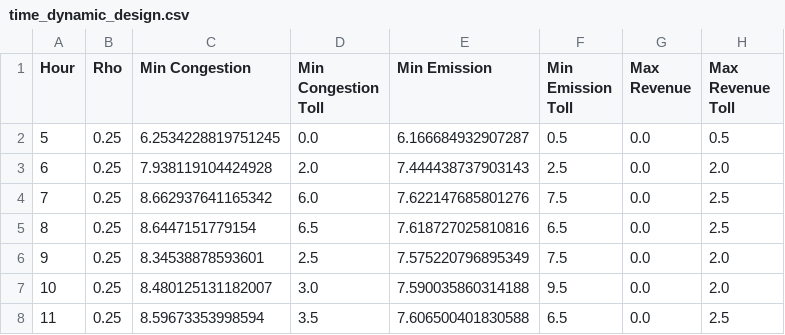
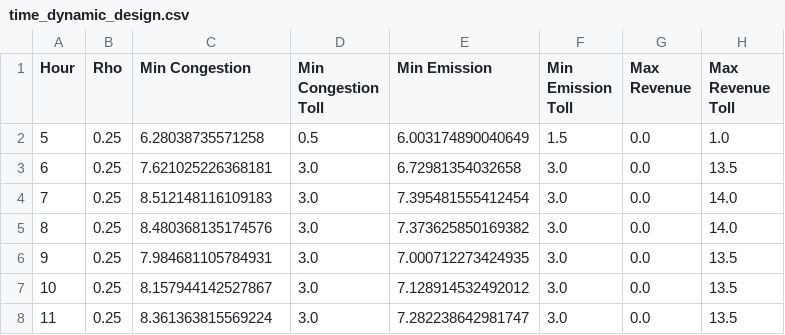
Before and after one commit to zhangz73/hov, a CSV file: time_dynamic_design.csv, drawn as a sheet; only a part is shown; the diff covers the shown part only.

```diff
--- a/time_dynamic_design.csv
+++ b/time_dynamic_design.csv
@@ -1,8 +1,8 @@
 Hour,Rho,Min Congestion,Min Congestion Toll,Min Emission,Min Emission Toll,Max Revenue,Max Revenue Toll
-5,0.25,6.2534228819751245,0.0,6.166684932907287,0.5,0.0,0.5
-6,0.25,7.938119104424928,2.0,7.444438737903143,2.5,0.0,2.0
-7,0.25,8.662937641165342,6.0,7.622147685801276,7.5,0.0,2.5
-8,0.25,8.6447151779154,6.5,7.618727025810816,6.5,0.0,2.5
-9,0.25,8.34538878593601,2.5,7.575220796895349,7.5,0.0,2.0
-10,0.25,8.480125131182007,3.0,7.590035860314188,9.5,0.0,2.0
-11,0.25,8.59673353998594,3.5,7.606500401830588,6.5,0.0,2.5
+5,0.25,6.28038735571258,0.5,6.003174890040649,1.5,0.0,1.0
+6,0.25,7.621025226368181,3.0,6.72981354032658,3.0,0.0,13.5
+7,0.25,8.512148116109183,3.0,7.395481555412454,3.0,0.0,14.0
+8,0.25,8.480368135174576,3.0,7.373625850169382,3.0,0.0,14.0
+9,0.25,7.984681105784931,3.0,7.000712273424935,3.0,0.0,13.5
+10,0.25,8.157944142527867,3.0,7.128914532492012,3.0,0.0,13.5
+11,0.25,8.361363815569224,3.0,7.282238642981747,3.0,0.0,13.5
```
Also changed, not shown: 40 edited cells elsewhere in this file, data/df_hourly_avg.csv, 25 other files.
